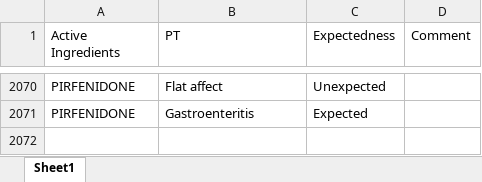
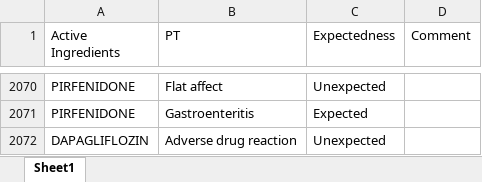
Before and after one commit to JPadhy0680/PV-Automation-Hub-Test, an Excel workbook: data/Listedness_CX.xlsx, sheet Sheet1, drawn as a sheet; only a part is shown, gaps mark what is left out; values as stored, in another font and other column widths than the file's, no borders; the diff names each change by its address in the sheet, - before the commit and + after, or states it on an @@ line.

Commit message:
Update listedness: DAPAGLIFLOZIN / Adverse drug reaction

```diff
--- a/data/Listedness_CX.xlsx (sheet Sheet1)
+++ b/data/Listedness_CX.xlsx (sheet Sheet1)
+row 2072: DAPAGLIFLOZIN | Adverse drug reaction | Unexpected
```
